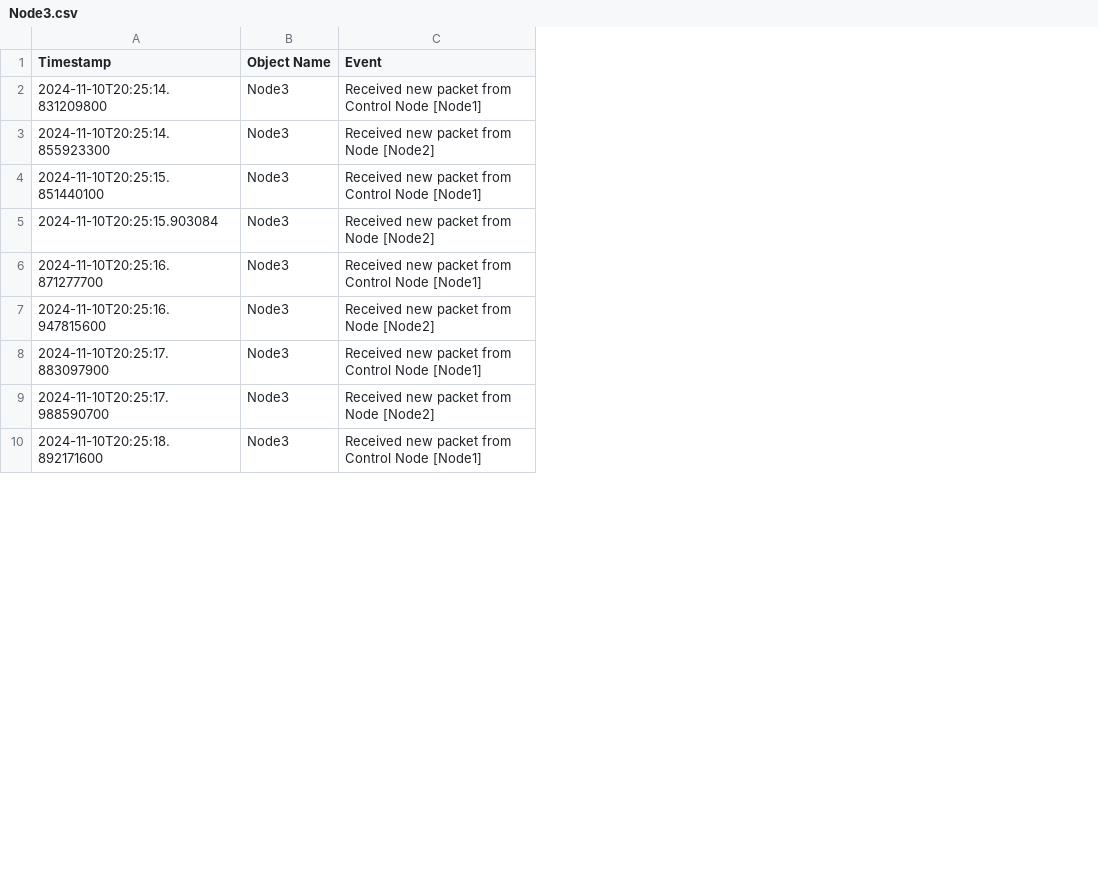
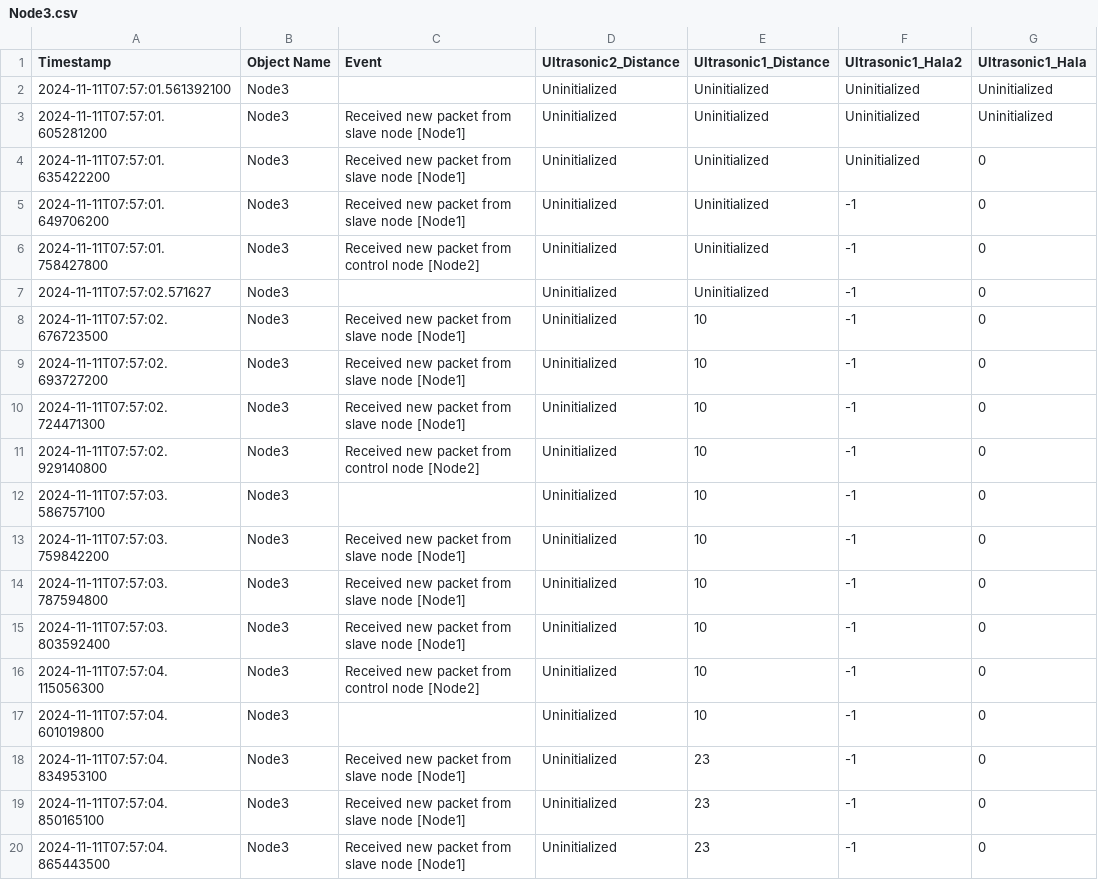
Before and after one commit to Omar-Farrag/ConstructionSiteSimulator, a CSV file: logs/Node3.csv, drawn as a sheet; only a part is shown; addresses are those after the commit; the diff covers the shown part only; the diff names each change by its address in the sheet, - before the commit and + after, or states it on an @@ line.

Commit message:
Added logs for Control Nodes showing the values received from nodes it is subscribed to. Added RTTs between connected gateways

```diff
--- a/logs/Node3.csv
+++ b/logs/Node3.csv
+column D (Ultrasonic2_Distance), rows 3-4: Uninitialized | Uninitialized; row 6: Uninitialized; rows 8-11: all Uninitialized; row 13: Uninitialized; row 16: Uninitialized
+column E (Ultrasonic1_Distance), rows 3-4: Uninitialized | Uninitialized; row 6: Uninitialized; rows 8-11: all 10; row 13: 10; row 16: 10
+column F (Ultrasonic1_Hala2), rows 3-4: Uninitialized | Uninitialized; row 6: -1; rows 8-11: all -1; row 13: -1; row 16: -1
+column G (Ultrasonic1_Hala), rows 3-4: Uninitialized | 0; row 6: 0; rows 8-11: all 0; row 13: 0; row 16: 0
+row 2: 2024-11-11T07:57:01.561392100 | Node3 |  | Uninitialized | Uninitialized | Uninitialized | Uninitialized
-A3 (Timestamp): 2024-11-10T20:25:14.831209800
+A3 (Timestamp): 2024-11-11T07:57:01.605281200
-C3 (Event): Received new packet from Control Node [Node1]
+C3 (Event): Received new packet from slave node [Node1]
-A4 (Timestamp): 2024-11-10T20:25:14.855923300
+A4 (Timestamp): 2024-11-11T07:57:01.635422200
-C4 (Event): Received new packet from Node [Node2]
+C4 (Event): Received new packet from slave node [Node1]
+row 5: 2024-11-11T07:57:01.649706200 | Node3 | Received new packet from slave node [Node1] | Uninitialized | Uninitialized | -1 | 0
-A6 (Timestamp): 2024-11-10T20:25:15.851440100
+A6 (Timestamp): 2024-11-11T07:57:01.758427800
-C6 (Event): Received new packet from Control Node [Node1]
+C6 (Event): Received new packet from control node [Node2]
+row 7: 2024-11-11T07:57:02.571627 | Node3 |  | Uninitialized | Uninitialized | -1 | 0
-A8 (Timestamp): 2024-11-10T20:25:15.903084
+A8 (Timestamp): 2024-11-11T07:57:02.676723500
-C8 (Event): Received new packet from Node [Node2]
+C8 (Event): Received new packet from slave node [Node1]
-A9 (Timestamp): 2024-11-10T20:25:16.871277700
+A9 (Timestamp): 2024-11-11T07:57:02.693727200
-C9 (Event): Received new packet from Control Node [Node1]
+C9 (Event): Received new packet from slave node [Node1]
-A10 (Timestamp): 2024-11-10T20:25:16.947815600
+A10 (Timestamp): 2024-11-11T07:57:02.724471300
-C10 (Event): Received new packet from Node [Node2]
+C10 (Event): Received new packet from slave node [Node1]
-A11 (Timestamp): 2024-11-10T20:25:17.883097900
+A11 (Timestamp): 2024-11-11T07:57:02.929140800
-C11 (Event): Received new packet from Control Node [Node1]
+C11 (Event): Received new packet from control node [Node2]
+row 12: 2024-11-11T07:57:03.586757100 | Node3 |  | Uninitialized | 10 | -1 | 0
-A13 (Timestamp): 2024-11-10T20:25:17.988590700
+A13 (Timestamp): 2024-11-11T07:57:03.759842200
-C13 (Event): Received new packet from Node [Node2]
+C13 (Event): Received new packet from slave node [Node1]
+row 14: 2024-11-11T07:57:03.787594800 | Node3 | Received new packet from slave node [Node1] | Uninitialized | 10 | -1 | 0
+row 15: 2024-11-11T07:57:03.803592400 | Node3 | Received new packet from slave node [Node1] | Uninitialized | 10 | -1 | 0
-A16 (Timestamp): 2024-11-10T20:25:18.892171600
+A16 (Timestamp): 2024-11-11T07:57:04.115056300
-C16 (Event): Received new packet from Control Node [Node1]
+C16 (Event): Received new packet from control node [Node2]
+row 17: 2024-11-11T07:57:04.601019800 | Node3 |  | Uninitialized | 10 | -1 | 0
+row 18: 2024-11-11T07:57:04.834953100 | Node3 | Received new packet from slave node [Node1] | Uninitialized | 23 | -1 | 0
+row 19: 2024-11-11T07:57:04.850165100 | Node3 | Received new packet from slave node [Node1] | Uninitialized | 23 | -1 | 0
+row 20: 2024-11-11T07:57:04.865443500 | Node3 | Received new packet from slave node [Node1] | Uninitialized | 23 | -1 | 0
```
Also changed, not shown: 6 added rows and 22 edited cells elsewhere in this file, logs/LocalController1.csv, logs/LocalController2.csv, 18 other files.
